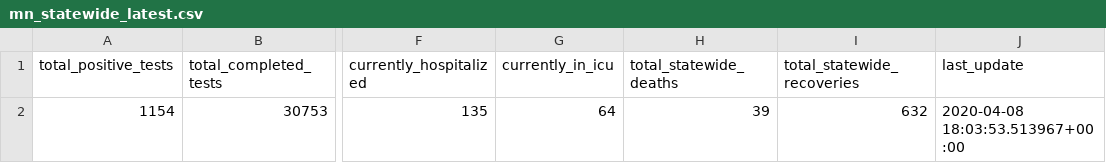
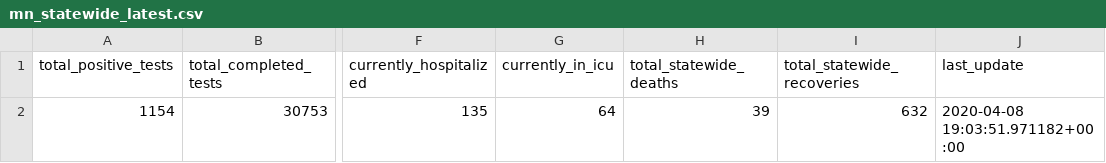
Before and after one commit to striblab/mn_covid_data, a CSV file: mn_statewide_latest.csv, drawn as a sheet; only a part is shown, gaps mark what is left out; the diff names each change by its address in the sheet, - before the commit and + after, or states it on an @@ line.

Commit message:
Updating scraper-generated files 2020-04-08 14:07 ...

```diff
--- a/mn_statewide_latest.csv
+++ b/mn_statewide_latest.csv
-J2 (last_update): 2020-04-08 18:03:53.513967+00:00
+J2 (last_update): 2020-04-08 19:03:51.971182+00:00
```
